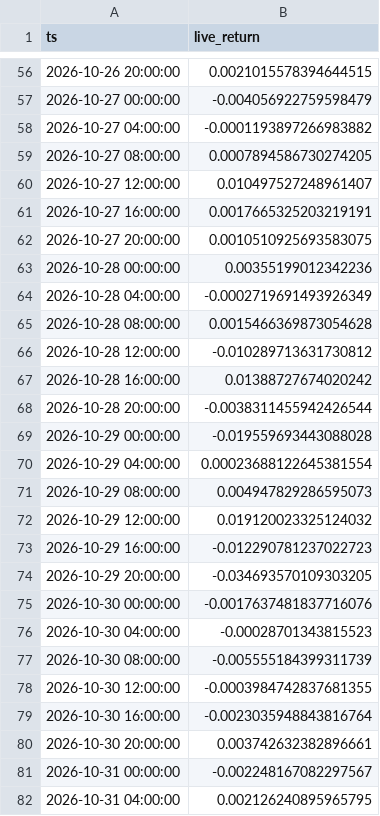
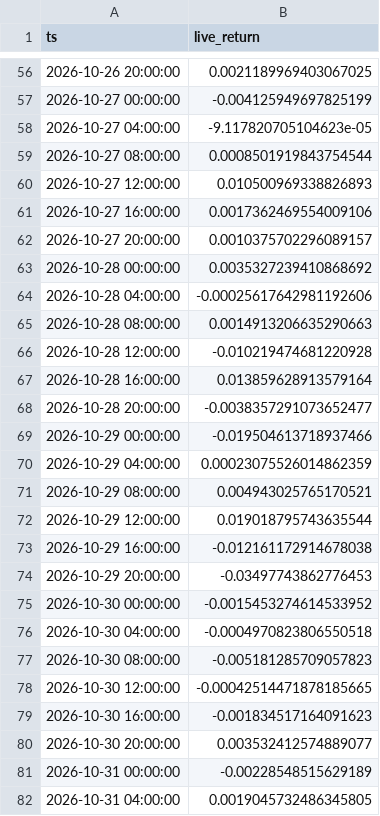
Before and after one commit to evsayar33-oss/quant_superlab, a CSV file: decisions/live/H054.csv, drawn as a sheet; only a part is shown, gaps mark what is left out; the diff covers the shown part only.

```diff
--- a/decisions/live/H054.csv
+++ b/decisions/live/H054.csv
@@ -56,27 +56,27 @@ ts,live_return
-2026-10-26 20:00:00,0.0021015578394644515
-2026-10-27 00:00:00,-0.004056922759598479
-2026-10-27 04:00:00,-0.0001193897266983882
-2026-10-27 08:00:00,0.0007894586730274205
-2026-10-27 12:00:00,0.010497527248961407
-2026-10-27 16:00:00,0.0017665325203219191
-2026-10-27 20:00:00,0.0010510925693583075
-2026-10-28 00:00:00,0.00355199012342236
-2026-10-28 04:00:00,-0.0002719691493926349
-2026-10-28 08:00:00,0.0015466369873054628
-2026-10-28 12:00:00,-0.010289713631730812
-2026-10-28 16:00:00,0.01388727674020242
-2026-10-28 20:00:00,-0.0038311455942426544
-2026-10-29 00:00:00,-0.019559693443088028
-2026-10-29 04:00:00,0.00023688122645381554
-2026-10-29 08:00:00,0.004947829286595073
-2026-10-29 12:00:00,0.019120023325124032
-2026-10-29 16:00:00,-0.012290781237022723
-2026-10-29 20:00:00,-0.034693570109303205
-2026-10-30 00:00:00,-0.0017637481837716076
-2026-10-30 04:00:00,-0.00028701343815523
-2026-10-30 08:00:00,-0.005555184399311739
-2026-10-30 12:00:00,-0.0003984742837681355
-2026-10-30 16:00:00,-0.0023035948843816764
-2026-10-30 20:00:00,0.003742632382896661
-2026-10-31 00:00:00,-0.002248167082297567
-2026-10-31 04:00:00,0.002126240895965795
+2026-10-26 20:00:00,0.0021189969403067025
+2026-10-27 00:00:00,-0.004125949697825199
+2026-10-27 04:00:00,-9.117820705104623e-05
+2026-10-27 08:00:00,0.0008501919843754544
+2026-10-27 12:00:00,0.010500969338826893
+2026-10-27 16:00:00,0.0017362469554009106
+2026-10-27 20:00:00,0.0010375702296089157
+2026-10-28 00:00:00,0.0035327239410868692
+2026-10-28 04:00:00,-0.00025617642981192606
+2026-10-28 08:00:00,0.0014913206635290663
+2026-10-28 12:00:00,-0.010219474681220928
+2026-10-28 16:00:00,0.013859628913579164
+2026-10-28 20:00:00,-0.0038357291073652477
+2026-10-29 00:00:00,-0.019504613718937466
+2026-10-29 04:00:00,0.00023075526014862359
+2026-10-29 08:00:00,0.004943025765170521
+2026-10-29 12:00:00,0.019018795743635544
+2026-10-29 16:00:00,-0.012161172914678038
+2026-10-29 20:00:00,-0.03497743862776453
+2026-10-30 00:00:00,-0.0015453274614533952
+2026-10-30 04:00:00,-0.0004970823806550518
+2026-10-30 08:00:00,-0.005181285709057823
+2026-10-30 12:00:00,-0.00042514471878185665
+2026-10-30 16:00:00,-0.001834517164091623
+2026-10-30 20:00:00,0.003532412574889077
+2026-10-31 00:00:00,-0.00228548515629189
+2026-10-31 04:00:00,0.0019045732486345805
```
Also changed, not shown: 19 added rows and 93 edited cells elsewhere in this file, decisions/live/H052.csv, 2 other files.
